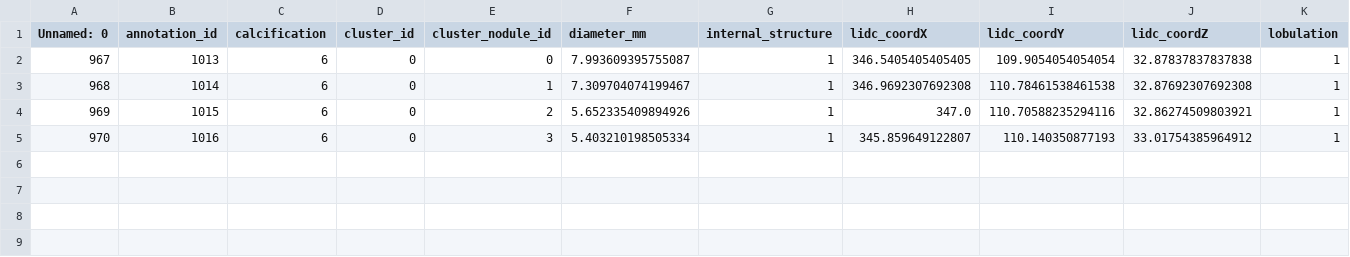
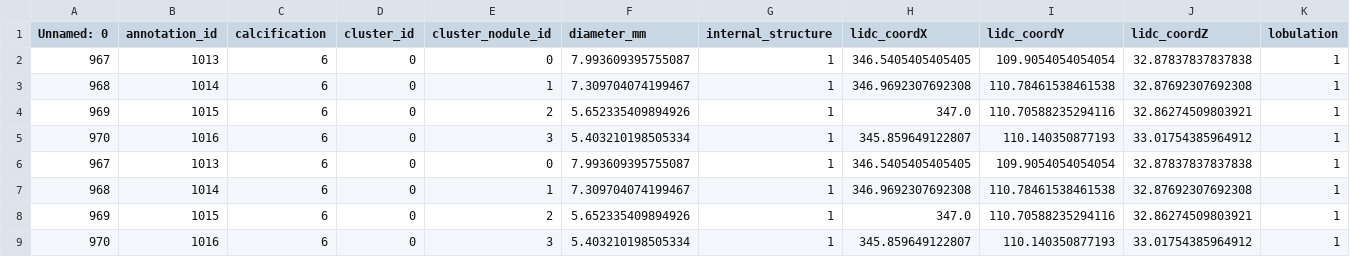
Before and after one commit to octaviomtz/DIP_NCA_nodule_synthesis, a CSV file: data/dataframes/df_lidc_new.csv, drawn as a sheet; only a part is shown; rows hold the shown columns only; the diff names each change by its address in the sheet, - before the commit and + after, or states it on an @@ line.

```diff
--- a/data/dataframes/df_lidc_new.csv
+++ b/data/dataframes/df_lidc_new.csv
+row 6: 967 | 1013 | 6 | 0 | 0 | 7.993609395755087 | 1 | 346.5405405405405 | 109.9054054054054 | 32.87837837837838 | 1
+row 7: 968 | 1014 | 6 | 0 | 1 | 7.309704074199467 | 1 | 346.9692307692308 | 110.78461538461538 | 32.87692307692308 | 1
+row 8: 969 | 1015 | 6 | 0 | 2 | 5.652335409894926 | 1 | 347.0 | 110.70588235294116 | 32.86274509803921 | 1
+row 9: 970 | 1016 | 6 | 0 | 3 | 5.403210198505334 | 1 | 345.859649122807 | 110.140350877193 | 33.01754385964912 | 1
```
Also changed, not shown: 5 other files.
